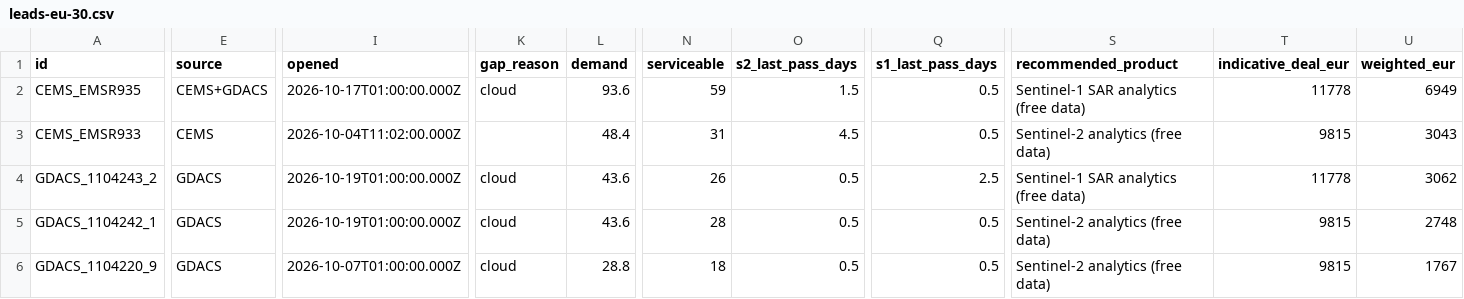
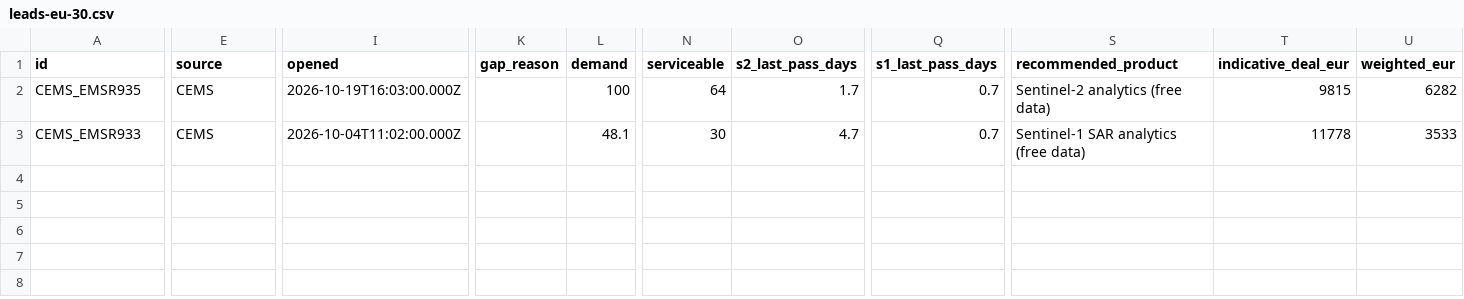
Before and after one commit to dchichorro/terrasignal, a CSV file: public/data/leads-eu-30.csv, drawn as a sheet; only a part is shown, gaps mark what is left out; rows hold the shown columns only; the diff covers the shown part only; the diff names each change by its address in the sheet, - before the commit and + after, or states it on an @@ line.

```diff
--- a/public/data/leads-eu-30.csv
+++ b/public/data/leads-eu-30.csv
-E2 (source): CEMS+GDACS
+E2 (source): CEMS
-I2 (opened): 2026-10-17T01:00:00.000Z
+I2 (opened): 2026-10-19T16:03:00.000Z
-K2 (gap_reason): cloud
+K2 (gap_reason): (empty)
-L2 (demand): 93.6
+L2 (demand): 100
-N2 (serviceable): 59
+N2 (serviceable): 64
-O2 (s2_last_pass_days): 1.5
+O2 (s2_last_pass_days): 1.7
-Q2:Q3 (s1_last_pass_days): 0.5
+Q2:Q3 (s1_last_pass_days): 0.7
-S2 (recommended_product): Sentinel-1 SAR analytics (free data)
+S2 (recommended_product): Sentinel-2 analytics (free data)
-T2 (indicative_deal_eur): 11778
+T2 (indicative_deal_eur): 9815
-U2 (weighted_eur): 6949
+U2 (weighted_eur): 6282
-L3 (demand): 48.4
+L3 (demand): 48.1
-N3 (serviceable): 31
+N3 (serviceable): 30
-O3 (s2_last_pass_days): 4.5
+O3 (s2_last_pass_days): 4.7
-S3 (recommended_product): Sentinel-2 analytics (free data)
+S3 (recommended_product): Sentinel-1 SAR analytics (free data)
-T3 (indicative_deal_eur): 9815
+T3 (indicative_deal_eur): 11778
-U3 (weighted_eur): 3043
+U3 (weighted_eur): 3533
-row 4: GDACS_1104243_2 | GDACS | 2026-10-19T01:00:00.000Z | cloud | 43.6 | 26 | 0.5 | 2.5 | Sentinel-1 SAR analytics (free data) | 11778 | 3062
-row 5: GDACS_1104242_1 | GDACS | 2026-10-19T01:00:00.000Z | cloud | 43.6 | 28 | 0.5 | 0.5 | Sentinel-2 analytics (free data) | 9815 | 2748
-row 6: GDACS_1104220_9 | GDACS | 2026-10-07T01:00:00.000Z | cloud | 28.8 | 18 | 0.5 | 0.5 | Sentinel-2 analytics (free data) | 9815 | 1767
```
Also changed, not shown: 2 edited cells elsewhere in this file, public/data/leads-eu-45.csv, public/data/leads-global-30.csv, 11 other files.
